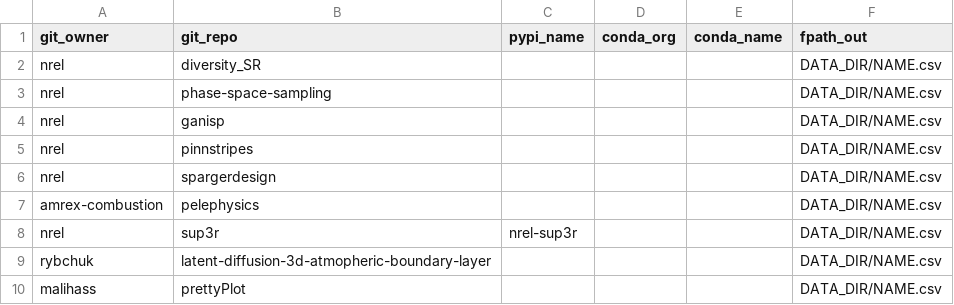
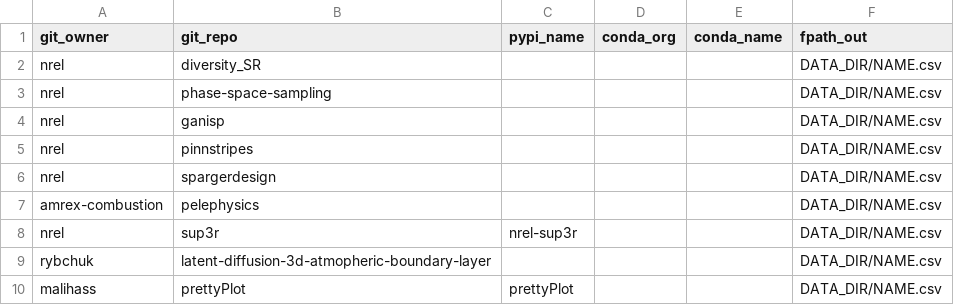
Before and after one commit to malihass/osos, a CSV file: osos_config.csv, drawn as a sheet.

Commit message:
Update osos_config.csv

```diff
--- a/osos_config.csv
+++ b/osos_config.csv
@@ -9,2 +9,2 @@ nrel,sup3r,nrel-sup3r,,,DATA_DIR/NAME.csv
 rybchuk,latent-diffusion-3d-atmopheric-boundary-layer,,,,DATA_DIR/NAME.csv
-malihass,prettyPlot,,,,DATA_DIR/NAME.csv
+malihass,prettyPlot,prettyPlot,,,DATA_DIR/NAME.csv
```
